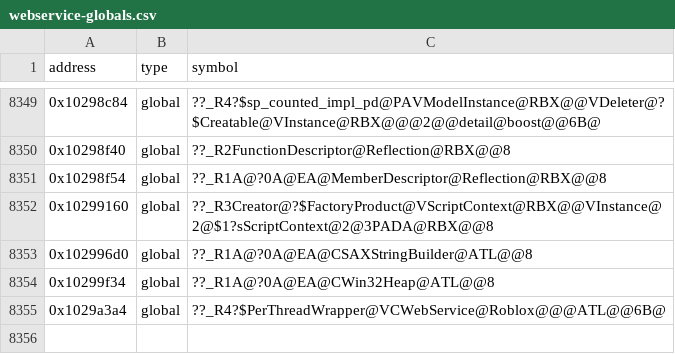
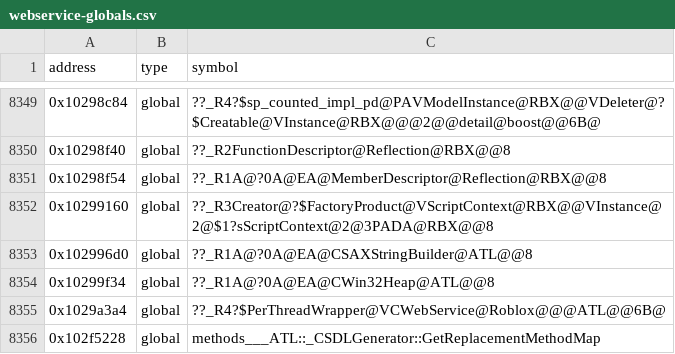
Before and after one commit to Iaying6564/OpenRBX, a CSV file: reccmp/webservice-globals.csv, drawn as a sheet; only a part is shown, gaps mark what is left out.

Commit message:
Name the SDL generator's replacement method table
_CSDLGenerator::GetReplacementMethodMap builds a 51-entry CTagReplacerMethodEntry
array through a static the original's PDB carries as
methods___ATL::_CSDLGenerator::GetReplacementMethodMap at 0x102f5228, size 816,
which is the same label and size our recompiled PDB holds. Without the row every
store in the body printed an unresolved offset against our resolved member names
and the function scored 2.4%.

```diff
--- a/reccmp/webservice-globals.csv
+++ b/reccmp/webservice-globals.csv
@@ -8355 +8355,2 @@ address,type,symbol
 0x1029a3a4,global,??_R4?$PerThreadWrapper@VCWebService@Roblox@@@ATL@@6B@
+0x102f5228,global,methods___ATL::_CSDLGenerator::GetReplacementMethodMap
```
